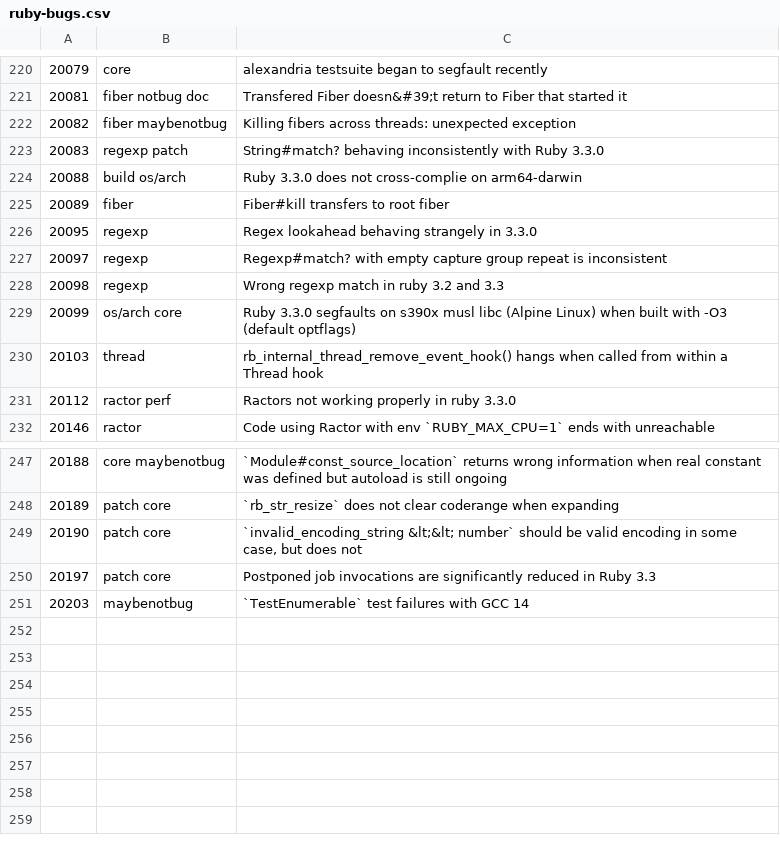
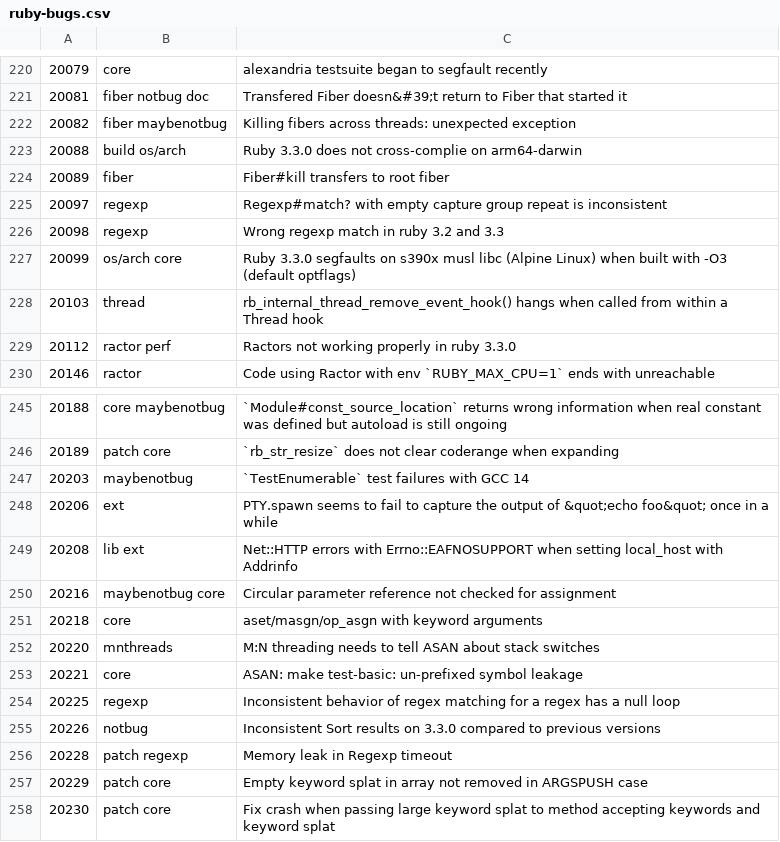
Before and after one commit to jeremyevans/tagged-ruby-bugs, a CSV file: ruby-bugs.csv, drawn as a sheet; only a part is shown, gaps mark what is left out.

Commit message:
Update Ruby bugs

```diff
--- a/ruby-bugs.csv
+++ b/ruby-bugs.csv
@@ -222,6 +222,4 @@
 20082,fiber maybenotbug,Killing fibers across threads: unexpected exception
-20083,regexp patch,String#match? behaving inconsistently with Ruby 3.3.0
 20088,build os/arch,Ruby 3.3.0 does not cross-complie on arm64-darwin
 20089,fiber,Fiber#kill transfers to root fiber
-20095,regexp,Regex lookahead behaving strangely in 3.3.0
 20097,regexp,Regexp#match? with empty capture group repeat is inconsistent
@@ -248,4 +246,13 @@
 20189,patch core,`rb_str_resize` does not clear coderange when expanding
-20190,patch core,"`invalid_encoding_string &lt;&lt; number` should be valid encoding in some case, but does not"
-20197,patch core,Postponed job invocations are significantly reduced in Ruby 3.3
 20203,maybenotbug,`TestEnumerable` test failures with GCC 14
+20206,ext,PTY.spawn seems to fail to capture the output of &quot;echo foo&quot; once in a while
+20208,lib ext,Net::HTTP errors with Errno::EAFNOSUPPORT when setting local_host with Addrinfo
+20216,maybenotbug core,Circular parameter reference not checked for assignment
+20218,core,aset/masgn/op_asgn with keyword arguments
+20220,mnthreads,M:N threading needs to tell ASAN about stack switches
+20221,core,ASAN: make test-basic: un-prefixed symbol leakage
+20225,regexp,Inconsistent behavior of regex matching for a regex has a null loop
+20226,notbug,Inconsistent Sort results on 3.3.0 compared to previous versions
+20228,patch regexp,Memory leak in Regexp timeout
+20229,patch core,Empty keyword splat in array not removed in ARGSPUSH case
+20230,patch core,Fix crash when passing large keyword splat to method accepting keywords and keyword splat
```
